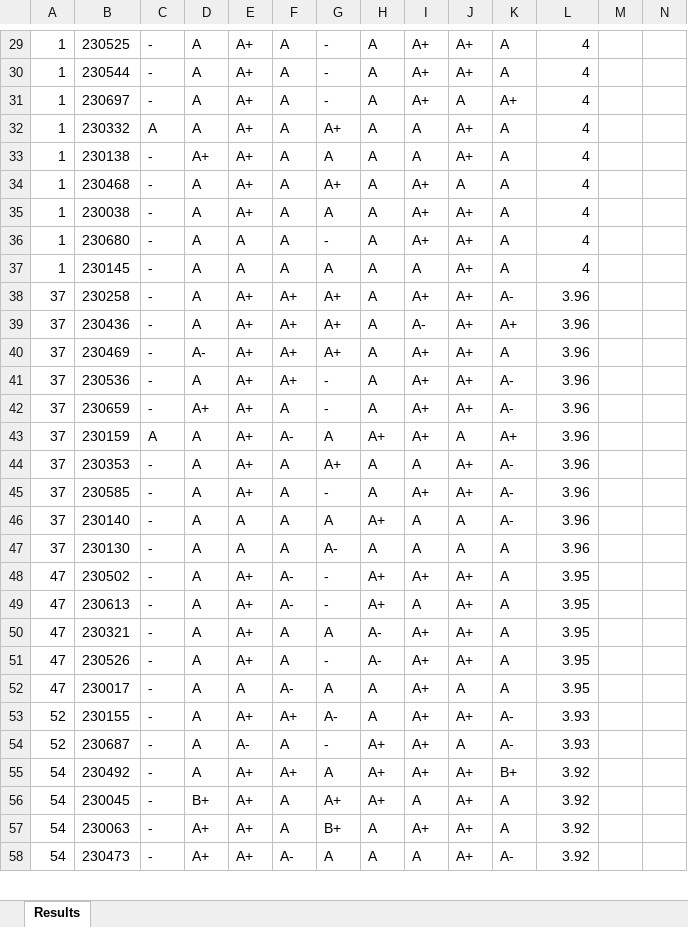
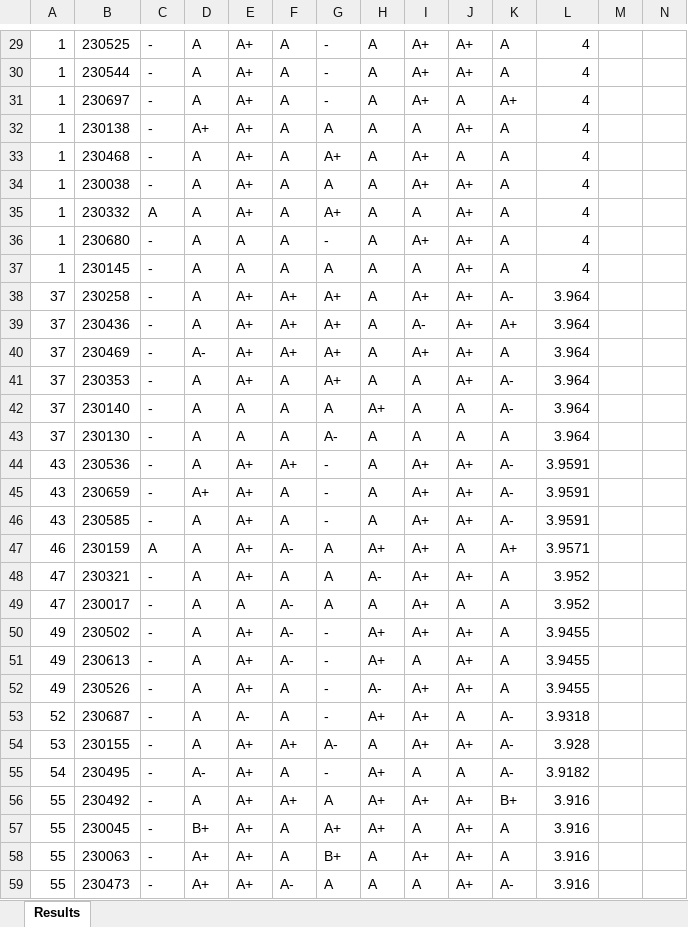
Before and after one commit to LGsekara1/CGPA-gen, an Excel workbook: output/Results - sem2.xlsx, sheet Results, drawn as a sheet; only a part is shown, gaps mark what is left out; values as stored, in another font and other column widths than the file's, no borders; removed rows and columns are numbered as before the commit, all else as after; rows hold the shown columns only; the diff covers the shown part only; the diff names each change by its address in the sheet, - before the commit and + after, or states it on an @@ line.

```diff
--- a/output/Results - sem2.xlsx (sheet Results)
+++ b/output/Results - sem2.xlsx (sheet Results)
@@ row 32 moved to row 35: 1 @@
-L38:L40: 3.96
+L38:L40: 3.964
-row 41: 37 | 230536 | - | A | A+ | A+ | - | A | A+ | A+ | A- | 3.96
-row 42: 37 | 230659 | - | A+ | A+ | A | - | A | A+ | A+ | A- | 3.96
-row 43: 37 | 230159 | A | A | A+ | A- | A | A+ | A+ | A | A+ | 3.96
-L41: 3.96
+L41: 3.964
-row 45: 37 | 230585 | - | A | A+ | A | - | A | A+ | A+ | A- | 3.96
-L42:L43: 3.96
+L42:L43: 3.964
+row 44: 43 | 230536 | - | A | A+ | A+ | - | A | A+ | A+ | A- | 3.9591
+row 45: 43 | 230659 | - | A+ | A+ | A | - | A | A+ | A+ | A- | 3.9591
+row 46: 43 | 230585 | - | A | A+ | A | - | A | A+ | A+ | A- | 3.9591
+row 47: 46 | 230159 | A | A | A+ | A- | A | A+ | A+ | A | A+ | 3.9571
+row 48: 47 | 230321 | - | A | A+ | A | A | A- | A+ | A+ | A | 3.952
+row 49: 47 | 230017 | - | A | A | A- | A | A | A+ | A | A | 3.952
-A50:A51: 47
+A50:A51: 49
-L50:L51: 3.95
+L50:L51: 3.9455
-row 50: 47 | 230321 | - | A | A+ | A | A | A- | A+ | A+ | A | 3.95
-A52: 47
+A52: 49
-L52: 3.95
+L52: 3.9455
-row 52: 47 | 230017 | - | A | A | A- | A | A | A+ | A | A | 3.95
-row 53: 52 | 230155 | - | A | A+ | A+ | A- | A | A+ | A+ | A- | 3.93
-L53: 3.93
+L53: 3.9318
+row 54: 53 | 230155 | - | A | A+ | A+ | A- | A | A+ | A+ | A- | 3.928
+row 55: 54 | 230495 | - | A- | A+ | A | - | A+ | A | A | A- | 3.9182
-A56:A59: 54
+A56:A59: 55
-L56:L59: 3.92
+L56:L59: 3.916
```
Also changed, not shown: 5 added rows, 6 removed rows, 2 moved rows and 67 edited cells elsewhere in this sheet, output/CGPA_Results.xlsx, output/Results - sem2 (Extended).xlsx, 4 other files.
